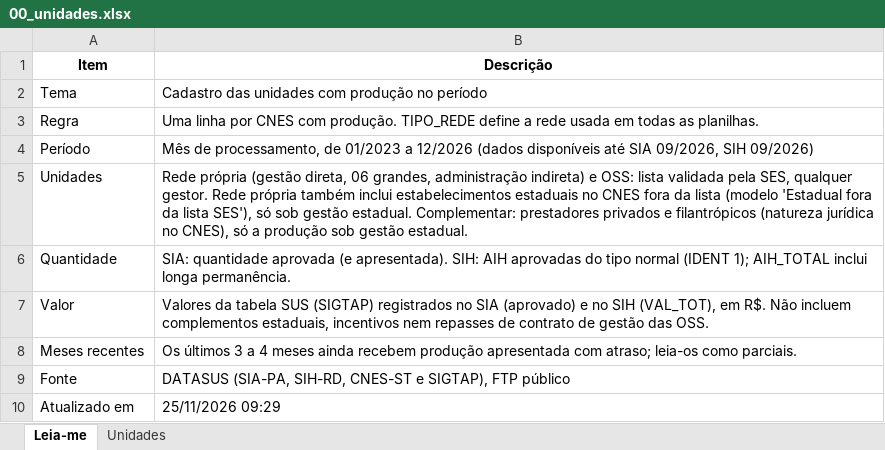
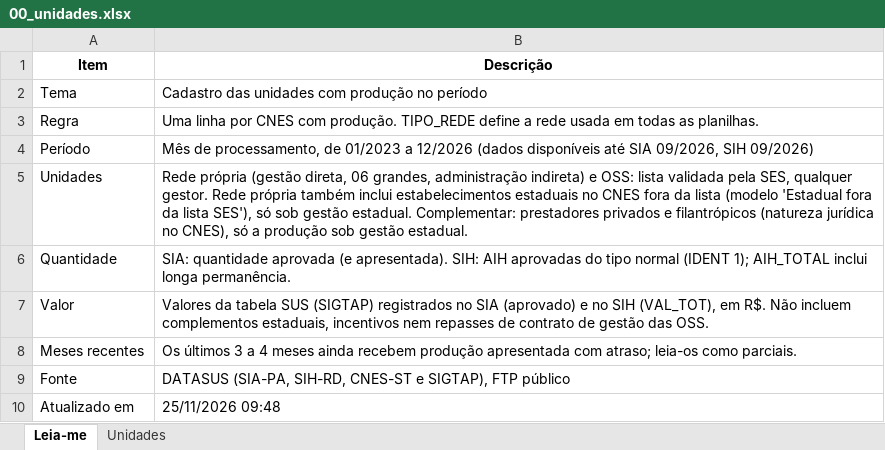
Before and after one commit to DGMOG-SES/producao-unidades-pe, an Excel workbook: planilhas/00_unidades.xlsx, sheet Leia-me, drawn as a sheet; values as stored, in another font and other column widths than the file's, no borders; the diff names each change by its address in the sheet, - before the commit and + after, or states it on an @@ line.

```diff
--- a/planilhas/00_unidades.xlsx (sheet Leia-me)
+++ b/planilhas/00_unidades.xlsx (sheet Leia-me)
-B10 (Descrição): 25/11/2026 09:29
+B10 (Descrição): 25/11/2026 09:48
```
Also changed, not shown: planilhas/01_producao_geral.xlsx, planilhas/04_transplantes.xlsx, 14 other files.
